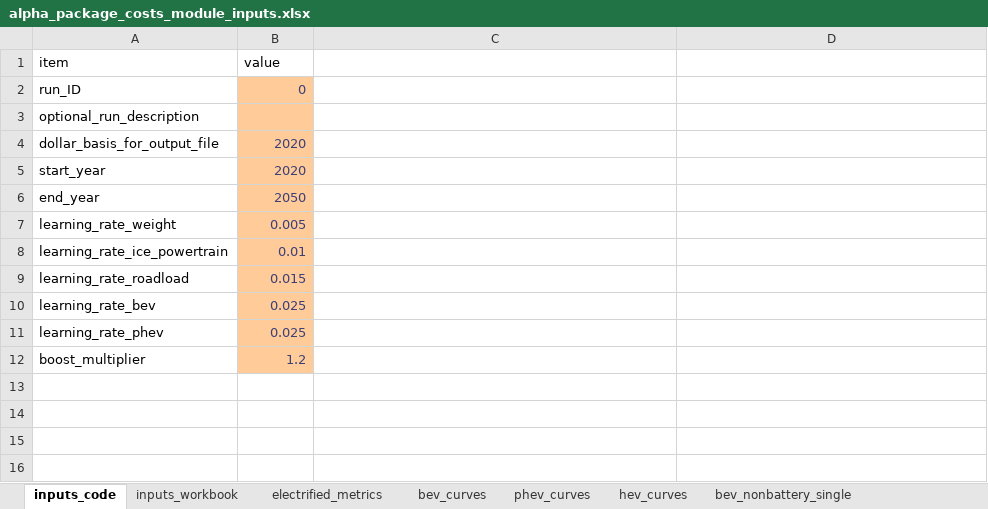
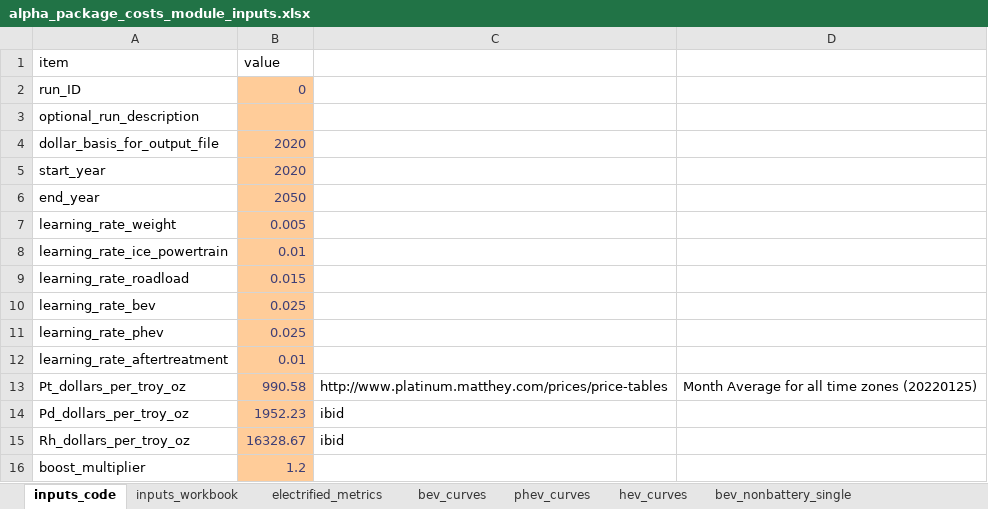
Before and after one commit to USEPA/EPA_OMEGA_Model, an Excel workbook: omega_preproc/alpha_package_costs/inputs/alpha_package_costs_module_inputs.xlsx, sheet inputs_code, drawn as a sheet; values as stored, in another font and other column widths than the file's, no borders; the diff names each change by its address in the sheet, - before the commit and + after, or states it on an @@ line.

Commit message:
Add Aftertreatment class as a start to calculating CAP-related costs. Add aftertreatment cost metrics to alpha_package_costs_module_inputs.xlsx.

```diff
--- a/omega_preproc/alpha_package_costs/inputs/alpha_package_costs_module_inputs.xlsx (sheet inputs_code)
+++ b/omega_preproc/alpha_package_costs/inputs/alpha_package_costs_module_inputs.xlsx (sheet inputs_code)
+row 12: learning_rate_aftertreatment | 0.01
+row 13: Pt_dollars_per_troy_oz | 990.58 | http://www.platinum.matthey.com/prices/price-tables | Month Average for all time zones (20220125)
+row 14: Pd_dollars_per_troy_oz | 1952.23 | ibid
+row 15: Rh_dollars_per_troy_oz | 16328.67 | ibid
```
Also changed, not shown: other sheet tabs, 1 other file.
